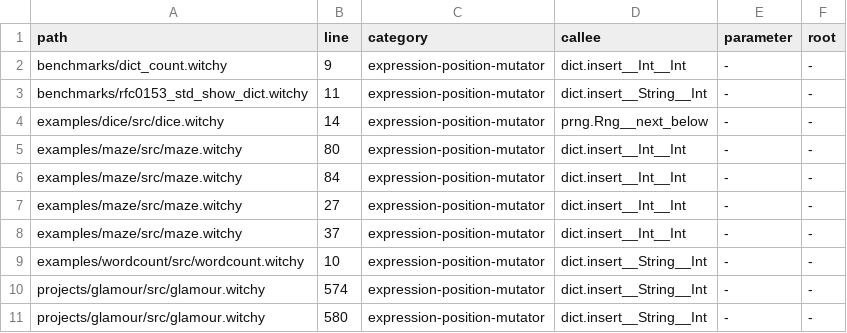
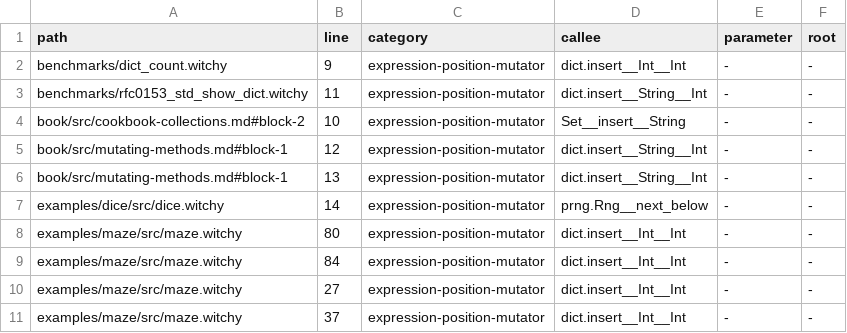
Before and after one commit to insanitybit/witchy, a TSV file: rfcs/0087-migration-census.tsv, drawn as a sheet; only a part is shown; the shorter side is filled out with more unchanged rows; the diff names each change by its address in the sheet, - before the commit and + after, or states it on an @@ line.

```diff
--- a/rfcs/0087-migration-census.tsv
+++ b/rfcs/0087-migration-census.tsv
+row 4: book/src/cookbook-collections.md#block-2 | 10 | expression-position-mutator | Set__insert__String | - | -
+row 5: book/src/mutating-methods.md#block-1 | 12 | expression-position-mutator | dict.insert__String__Int | - | -
+row 6: book/src/mutating-methods.md#block-1 | 13 | expression-position-mutator | dict.insert__String__Int | - | -
```
Also changed, not shown: 7 other files.
